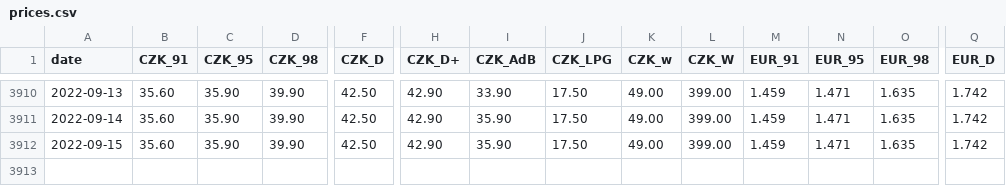
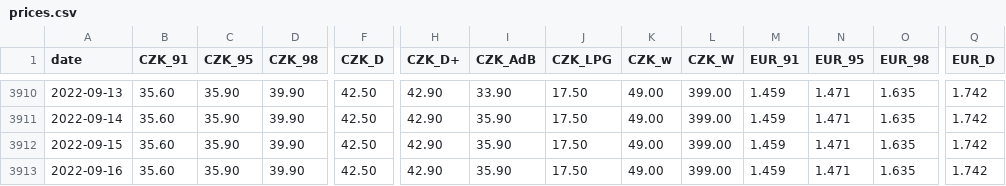
Before and after one commit to michalskop/tank-ono, a CSV file: prices.csv, drawn as a sheet; only a part is shown, gaps mark what is left out; rows hold the shown columns only; the diff names each change by its address in the sheet, - before the commit and + after, or states it on an @@ line.

```diff
--- a/prices.csv
+++ b/prices.csv
+row 3913: 2022-09-16 | 35.60 | 35.90 | 39.90 | 42.50 | 42.90 | 35.90 | 17.50 | 49.00 | 399.00 | 1.459 | 1.471 | 1.635 | 1.742
```
